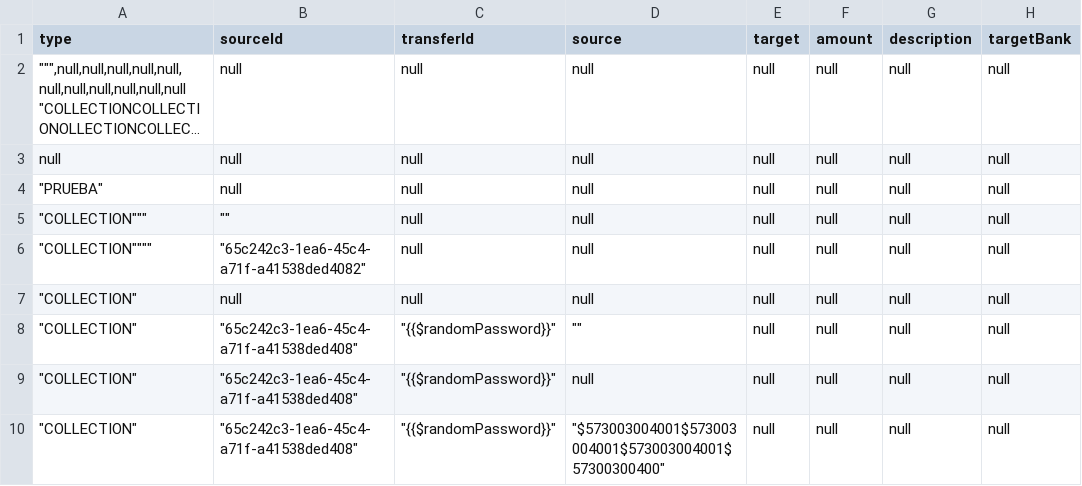
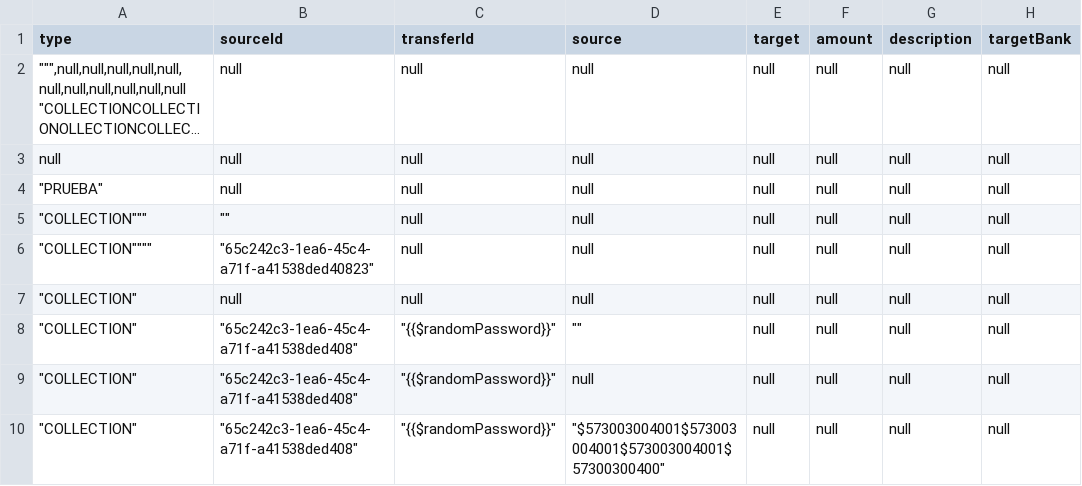
Before and after one commit to sergiomolber/Probando, a CSV file: Data400.csv, drawn as a sheet; only a part is shown; long unchanged cells end in …; the diff names each change by its address in the sheet, - before the commit and + after, or states it on an @@ line.

Commit message:
ok

```diff
--- a/Data400.csv
+++ b/Data400.csv
-B6 (sourceId): "65c242c3-1ea6-45c4-a71f-a41538ded4082"
+B6 (sourceId): "65c242c3-1ea6-45c4-a71f-a41538ded40823"
```
